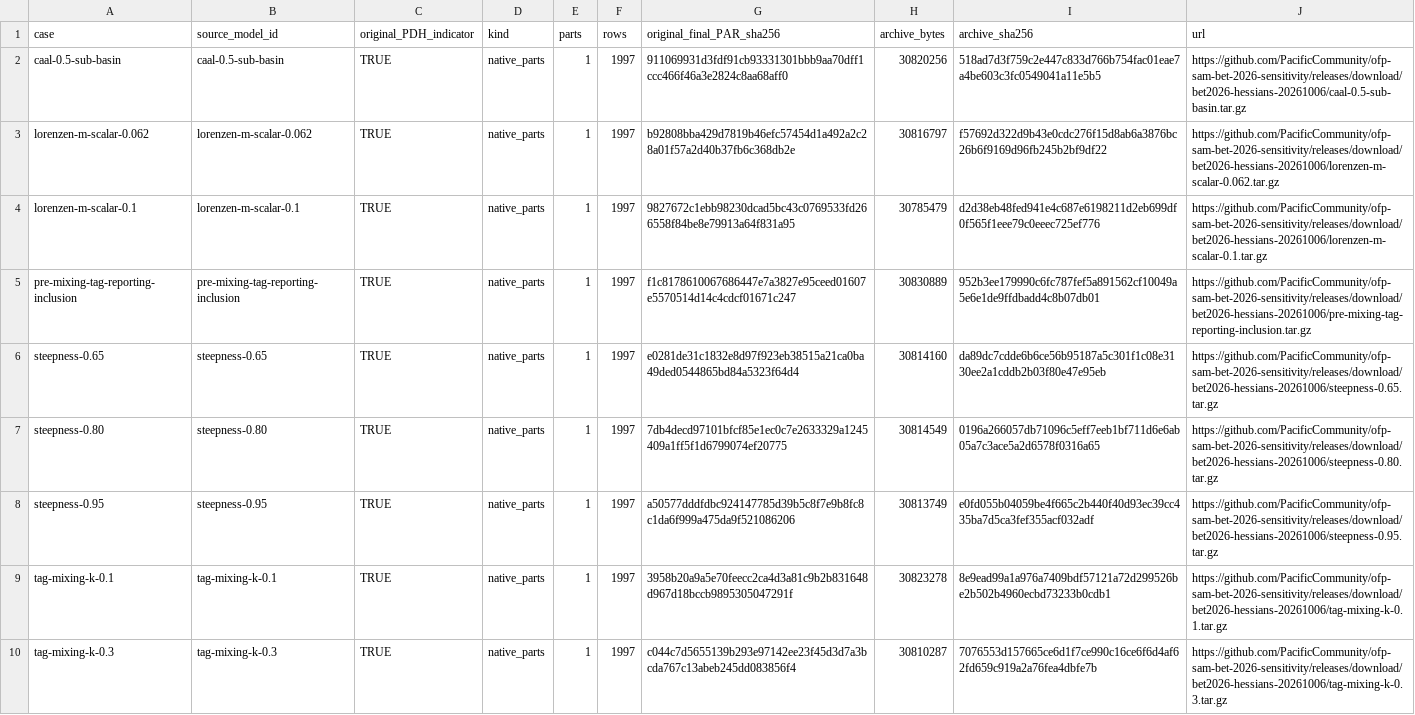
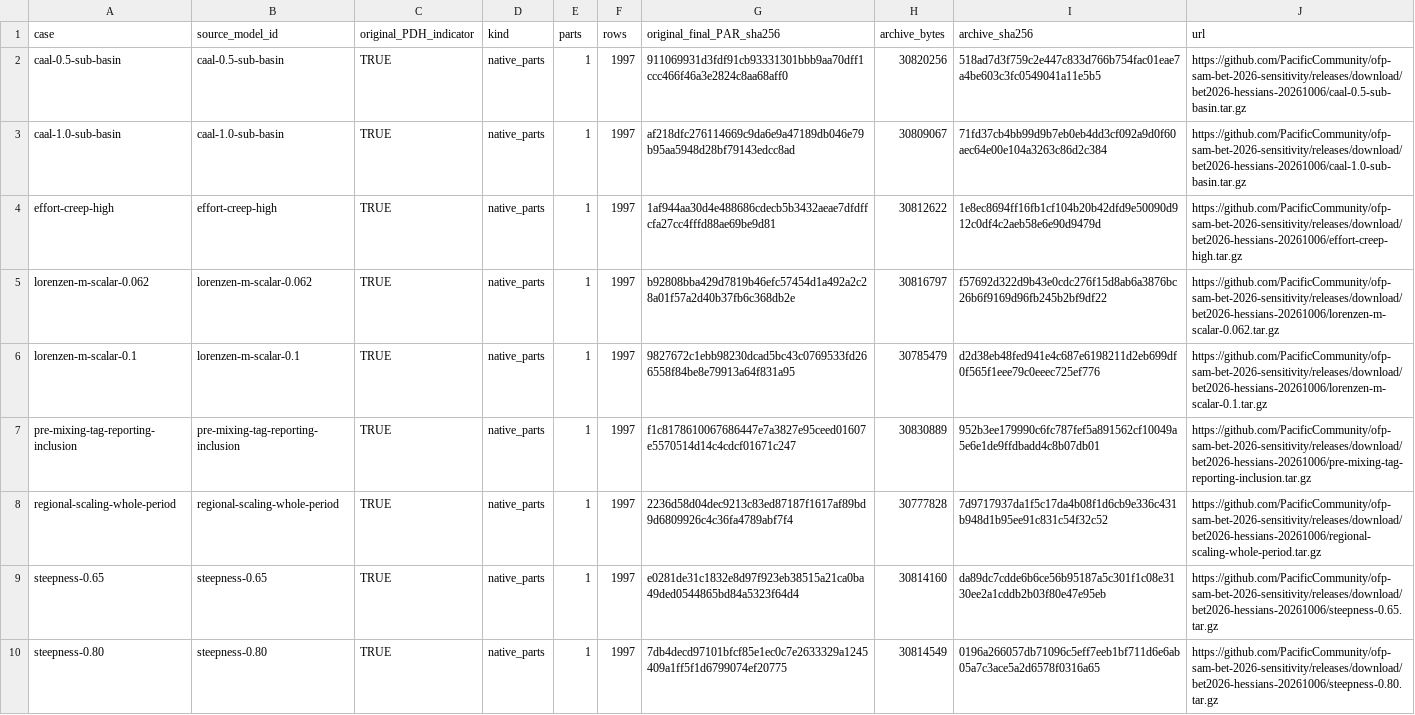
Before and after one commit to PacificCommunity/ofp-sam-bet-2026-sensitivity, a CSV file: reproduce/hessian-index.csv, drawn as a sheet; only a part is shown; the shorter side is filled out with more unchanged rows; the diff names each change by its address in the sheet, - before the commit and + after, or states it on an @@ line.

Commit message:
Preserve all recovered Hessians and check every saved case

```diff
--- a/reproduce/hessian-index.csv
+++ b/reproduce/hessian-index.csv
+row 3: caal-1.0-sub-basin | caal-1.0-sub-basin | TRUE | native_parts | 1 | 1997 | af218dfc276114669c9da6e9a47189db046e79b95aa5948d28bf79143edcc8ad | 30809067 | 71fd37cb4bb99d9b7eb0eb4dd3cf092a9d0f60aec64e00e104a3263c86d2c384 | https://github.com/PacificCommunity/ofp-sam-bet-2026-sensitivity/releases/download/bet2026-hessians-20261006/caal-1.0-sub-basin.tar.gz
+row 4: effort-creep-high | effort-creep-high | TRUE | native_parts | 1 | 1997 | 1af944aa30d4e488686cdecb5b3432aeae7dfdffcfa27cc4fffd88ae69be9d81 | 30812622 | 1e8ec8694ff16fb1cf104b20b42dfd9e50090d912c0df4c2aeb58e6e90d9479d | https://github.com/PacificCommunity/ofp-sam-bet-2026-sensitivity/releases/download/bet2026-hessians-20261006/effort-creep-high.tar.gz
+row 8: regional-scaling-whole-period | regional-scaling-whole-period | TRUE | native_parts | 1 | 1997 | 2236d58d04dec9213c83ed87187f1617af89bd9d6809926c4c36fa4789abf7f4 | 30777828 | 7d9717937da1f5c17da4b08f1d6cb9e336c431b948d1b95ee91c831c54f32c52 | https://github.com/PacificCommunity/ofp-sam-bet-2026-sensitivity/releases/download/bet2026-hessians-20261006/regional-scaling-whole-period.tar.gz
```
Also changed, not shown: 3 other files.
